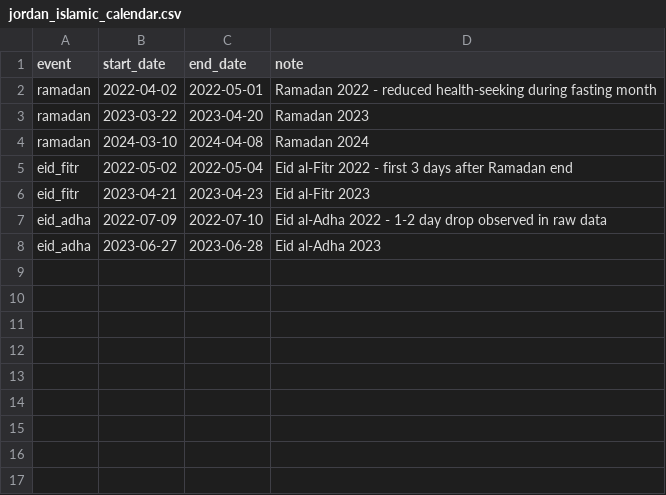
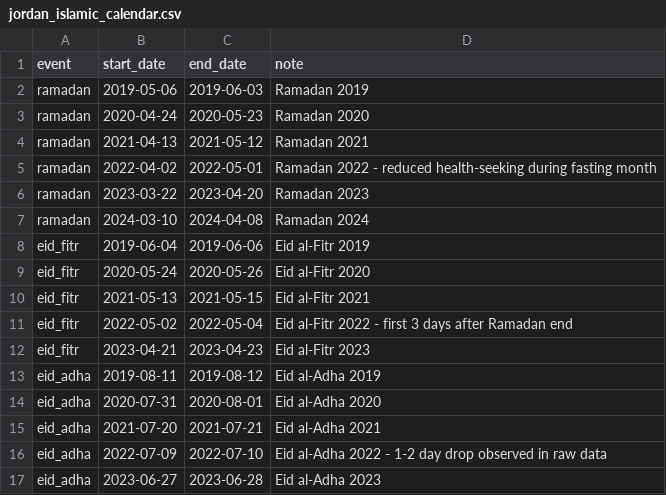
Before and after one commit to izaslavsky/Jordan-hsa-optimization_v2, a CSV file: data/jordan_islamic_calendar.csv, drawn as a sheet.

Commit message:
De-hardcode the disease focus; resolve outcomes from the group table
Work that predates the overlap fix and had been sitting uncommitted. Reviewed
against V7_RERUN_GUIDE.md, whose own verification steps it satisfies, and
committed as one piece because the parts only make sense together.

The disease focus is no longer written into the code. Every script that took a
--target-col defaulting to "diarrheal_count_adjusted" now requires the column or
a --disease-focus, and resolves the outcome through disease_focus.py against the
network's groups_of_diagnoses table. 08 gains the same argument. The weekly and
daily count generators derive their filenames and columns from the resolved
slug rather than a network-to-disease mapping, so a second disease needs no
code change. 14 reads the group-based weekly file instead of trying three
hardcoded disease names in turn. Both dataset notebooks select their outcome
column by suffix rather than by the literal name, pass --disease-focus through,
and ask package_results for a network- and disease-scoped archive so INF and NCD
cannot land in the same zip.

data/SYNMODNCD_groups_of_diagnoses.csv renames General_Category to
General_Diagnosis, which the guide requires of all four group tables, and fixes
two labels to their canonical case so "Hypertension" matches what canonical_group
resolves. Only those two rows change group; the other 782 are untouched.
jordan_islamic_calendar.csv gains the 2019-2021 Ramadan and Eid dates the daily
models control for.

train_ml_models.py and train_improved_models.py stop reusing a cached
train/val/test split when the full dataset is newer or the split lacks the
target column, which is how a previous run's splits survived a rebuild.

stage_isolated_run.py stages the complete dependency set for an isolated run;
the guide already refers to it. generate_v678_diff.py builds the annotated
delineation-comparison figure.

Verified: every changed script still runs, the resolver returns Diarrheal
Diseases and Hypertension, all four group tables carry General_Diagnosis, and
check_no_hardcoding passes. No record-level data in the staged diff; the
patient-visit matches are filename references, and the data files are aggregate
tables.

```diff
--- a/data/jordan_islamic_calendar.csv
+++ b/data/jordan_islamic_calendar.csv
@@ -1,2 +1,5 @@
 event,start_date,end_date,note
+ramadan,2019-05-06,2019-06-03,Ramadan 2019
+ramadan,2020-04-24,2020-05-23,Ramadan 2020
+ramadan,2021-04-13,2021-05-12,Ramadan 2021
 ramadan,2022-04-02,2022-05-01,Ramadan 2022 - reduced health-seeking during fasting month
@@ -4,4 +7,10 @@ ramadan,2023-03-22,2023-04-20,Ramadan 2023
 ramadan,2024-03-10,2024-04-08,Ramadan 2024
+eid_fitr,2019-06-04,2019-06-06,Eid al-Fitr 2019
+eid_fitr,2020-05-24,2020-05-26,Eid al-Fitr 2020
+eid_fitr,2021-05-13,2021-05-15,Eid al-Fitr 2021
 eid_fitr,2022-05-02,2022-05-04,Eid al-Fitr 2022 - first 3 days after Ramadan end
 eid_fitr,2023-04-21,2023-04-23,Eid al-Fitr 2023
+eid_adha,2019-08-11,2019-08-12,Eid al-Adha 2019
+eid_adha,2020-07-31,2020-08-01,Eid al-Adha 2020
+eid_adha,2021-07-20,2021-07-21,Eid al-Adha 2021
 eid_adha,2022-07-09,2022-07-10,Eid al-Adha 2022 - 1-2 day drop observed in raw data
```
Also changed, not shown: data/SYNMODNCD_groups_of_diagnoses.csv, 13 other files.
